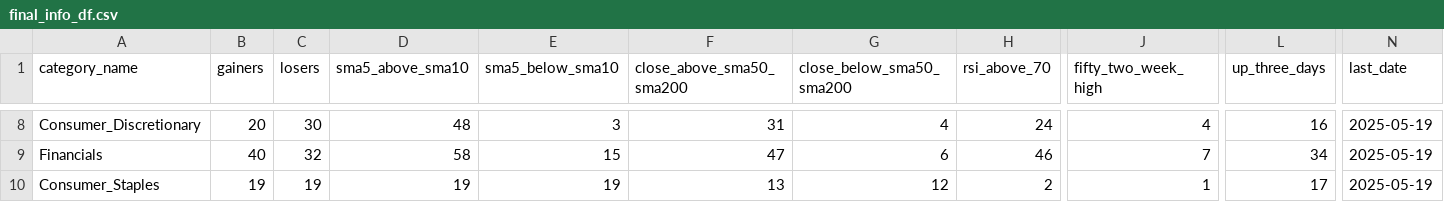
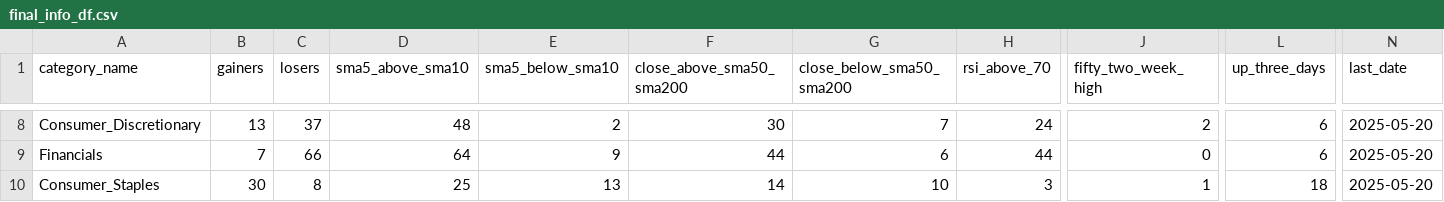
Before and after one commit to bhattathakur/snpdaily, a CSV file: final_info_df.csv, drawn as a sheet; only a part is shown, gaps mark what is left out; the diff covers the shown part only; the diff names each change by its address in the sheet, - before the commit and + after, or states it on an @@ line.

```diff
--- a/final_info_df.csv
+++ b/final_info_df.csv
-B8 (gainers): 20
+B8 (gainers): 13
-C8 (losers): 30
+C8 (losers): 37
-E8 (sma5_below_sma10): 3
+E8 (sma5_below_sma10): 2
-F8 (close_above_sma50_sma200): 31
+F8 (close_above_sma50_sma200): 30
-G8 (close_below_sma50_sma200): 4
+G8 (close_below_sma50_sma200): 7
-J8 (fifty_two_week_high): 4
+J8 (fifty_two_week_high): 2
-L8 (up_three_days): 16
+L8 (up_three_days): 6
-N8:N10 (last_date): 2025-05-19
+N8:N10 (last_date): 2025-05-20
-B9 (gainers): 40
+B9 (gainers): 7
-C9 (losers): 32
+C9 (losers): 66
-D9 (sma5_above_sma10): 58
+D9 (sma5_above_sma10): 64
-E9 (sma5_below_sma10): 15
+E9 (sma5_below_sma10): 9
-F9 (close_above_sma50_sma200): 47
+F9 (close_above_sma50_sma200): 44
-H9 (rsi_above_70): 46
+H9 (rsi_above_70): 44
-J9 (fifty_two_week_high): 7
+J9 (fifty_two_week_high): 0
-L9 (up_three_days): 34
+L9 (up_three_days): 6
-B10 (gainers): 19
+B10 (gainers): 30
-C10 (losers): 19
+C10 (losers): 8
-D10 (sma5_above_sma10): 19
+D10 (sma5_above_sma10): 25
-E10 (sma5_below_sma10): 19
+E10 (sma5_below_sma10): 13
-F10 (close_above_sma50_sma200): 13
+F10 (close_above_sma50_sma200): 14
-G10 (close_below_sma50_sma200): 12
+G10 (close_below_sma50_sma200): 10
-H10 (rsi_above_70): 2
+H10 (rsi_above_70): 3
-L10 (up_three_days): 17
+L10 (up_three_days): 18
```
Also changed, not shown: 120 edited cells elsewhere in this file, df_dow.csv, df_nasdaq100.csv, 4 other files.
